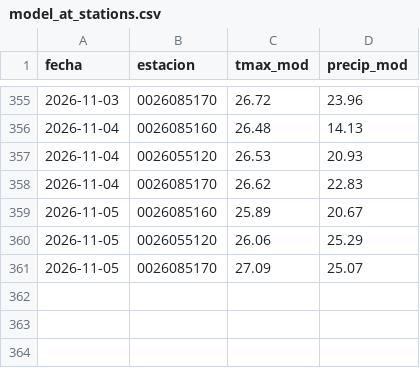
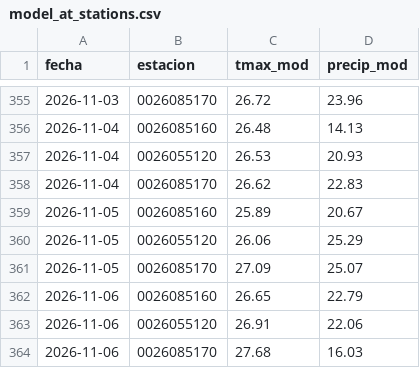
Before and after one commit to al3jandroangel/sat-incendios-cali, a CSV file: data/model_at_stations.csv, drawn as a sheet; only a part is shown, gaps mark what is left out; the diff names each change by its address in the sheet, - before the commit and + after, or states it on an @@ line.

```diff
--- a/data/model_at_stations.csv
+++ b/data/model_at_stations.csv
+row 362: 2026-11-06 | 0026085160 | 26.65 | 22.79
+row 363: 2026-11-06 | 0026055120 | 26.91 | 22.06
+row 364: 2026-11-06 | 0026085170 | 27.68 | 16.03
```
Also changed, not shown: 12 other files.
